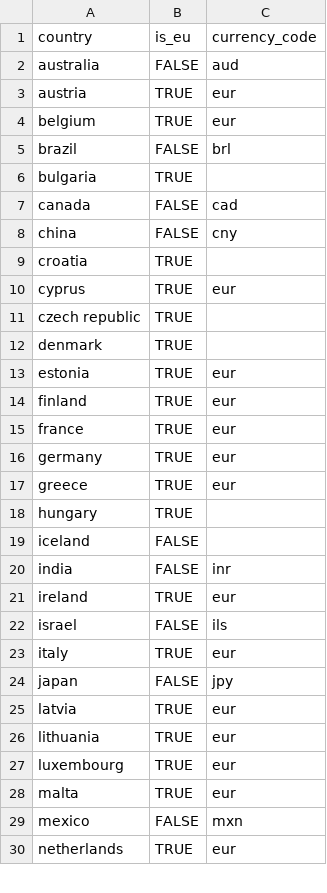
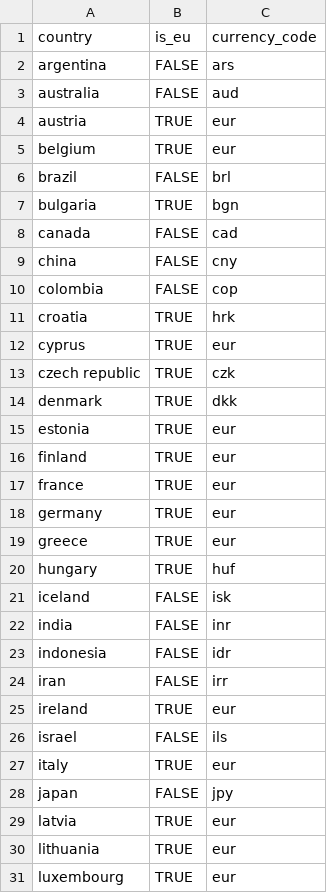
Before and after one commit to thedaisTMU/developer-talent-map, a CSV file: report/mappings/country-metadata.csv, drawn as a sheet; only a part is shown; the shorter side is filled out with more unchanged rows; the diff covers the shown part only.

```diff
--- a/report/mappings/country-metadata.csv
+++ b/report/mappings/country-metadata.csv
@@ -1,2 +1,3 @@
 country,is_eu,currency_code
+argentina,FALSE,ars
 australia,FALSE,aud
@@ -5,9 +6,10 @@ belgium,TRUE,eur
 brazil,FALSE,brl
-bulgaria,TRUE,
+bulgaria,TRUE,bgn
 canada,FALSE,cad
 china,FALSE,cny
-croatia,TRUE,
+colombia,FALSE,cop
+croatia,TRUE,hrk
 cyprus,TRUE,eur
-czech republic,TRUE,
-denmark,TRUE,
+czech republic,TRUE,czk
+denmark,TRUE,dkk
 estonia,TRUE,eur
@@ -17,5 +19,7 @@ germany,TRUE,eur
 greece,TRUE,eur
-hungary,TRUE,
-iceland,FALSE,
+hungary,TRUE,huf
+iceland,FALSE,isk
 india,FALSE,inr
+indonesia,FALSE,idr
+iran,FALSE,irr
 ireland,TRUE,eur
```
Also changed, not shown: 7 added rows, 1 removed row and 4 edited cells elsewhere in this file, report/mappings/currency-mappings.csv, 1 other file.
